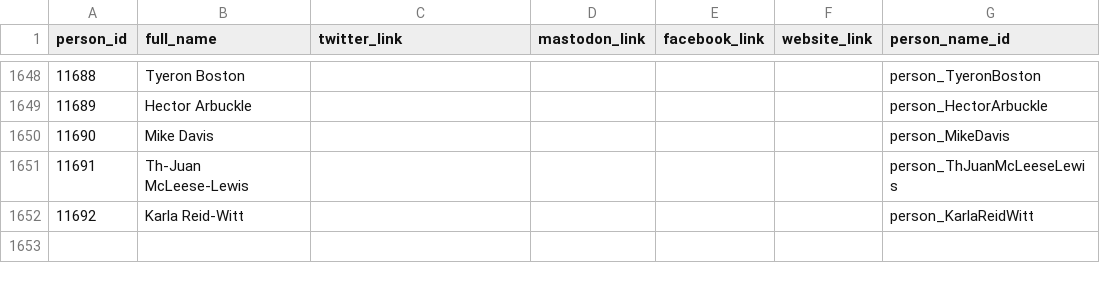
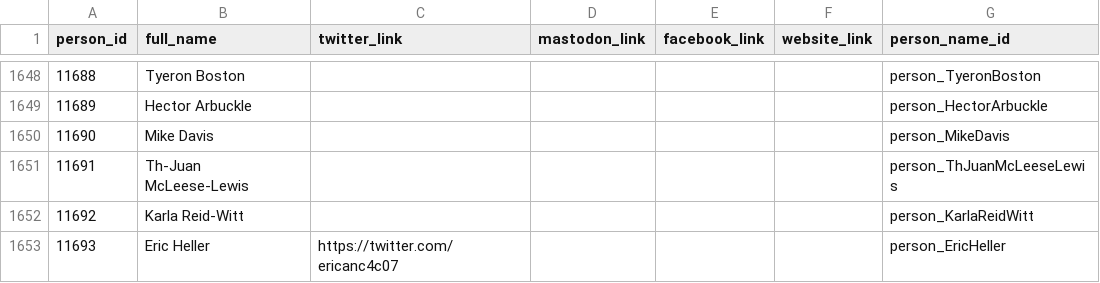
Before and after one commit to devinbrady/openanc, a CSV file: data/people.csv, drawn as a sheet; only a part is shown, gaps mark what is left out.

```diff
--- a/data/people.csv
+++ b/data/people.csv
@@ -1652 +1652,2 @@ person_id,full_name,twitter_link,mastodon_link,facebook_link,website_link,person
 11692,Karla Reid-Witt,,,,,person_KarlaReidWitt
+11693,Eric Heller,https://twitter.com/ericanc4c07,,,,person_EricHeller
```
Also changed, not shown: data/commissioners.csv, 36 other files.
